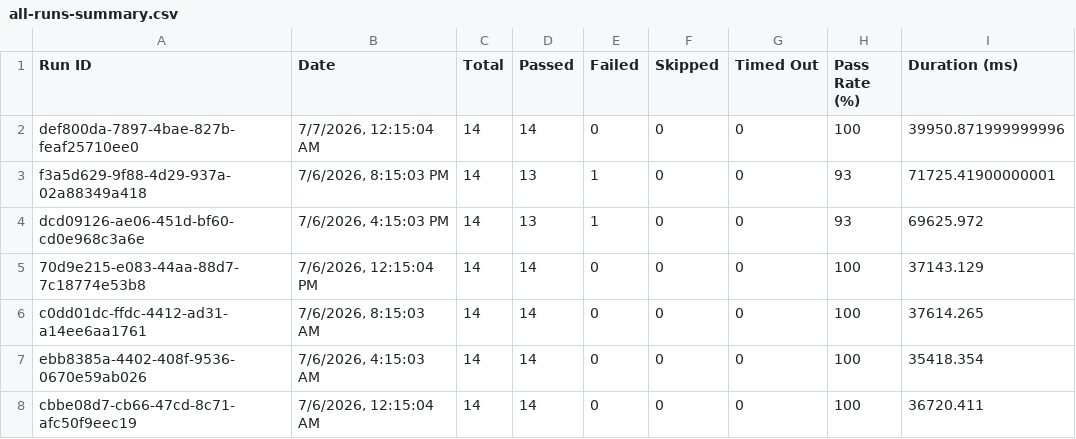
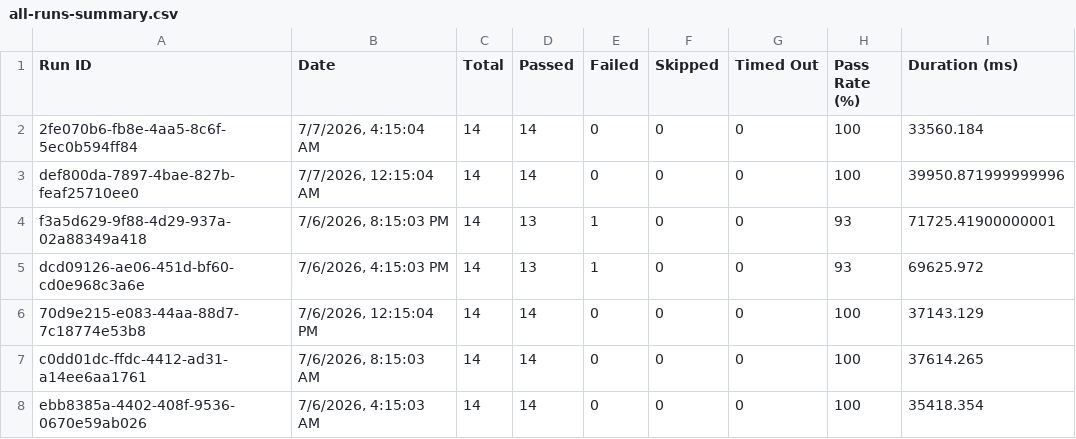
Before and after one commit to saira-uwc/asksam-datascience-automation, a CSV file: docs/exports/all-runs-summary.csv, drawn as a sheet; only a part is shown; the shorter side is filled out with more unchanged rows.

```diff
--- a/docs/exports/all-runs-summary.csv
+++ b/docs/exports/all-runs-summary.csv
@@ -1,2 +1,3 @@
 Run ID,Date,Total,Passed,Failed,Skipped,Timed Out,Pass Rate (%),Duration (ms)
+"2fe070b6-fb8e-4aa5-8c6f-5ec0b594ff84","7/7/2026, 4:15:04 AM",14,14,0,0,0,100,33560.184
 "def800da-7897-4bae-827b-feaf25710ee0","7/7/2026, 12:15:04 AM",14,14,0,0,0,100,39950.871999999996
```
Also changed, not shown: docs/exports/current-run.csv, 16 other files.
